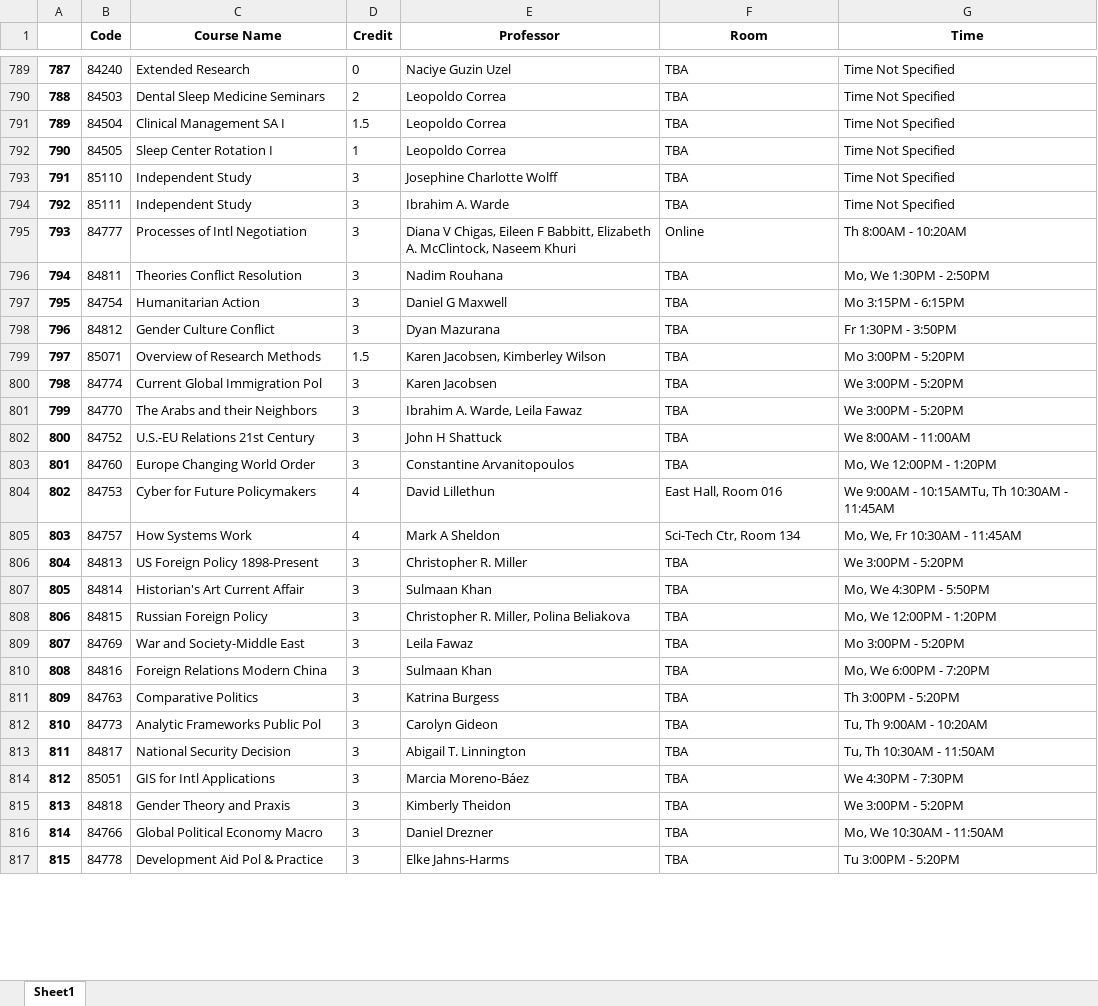
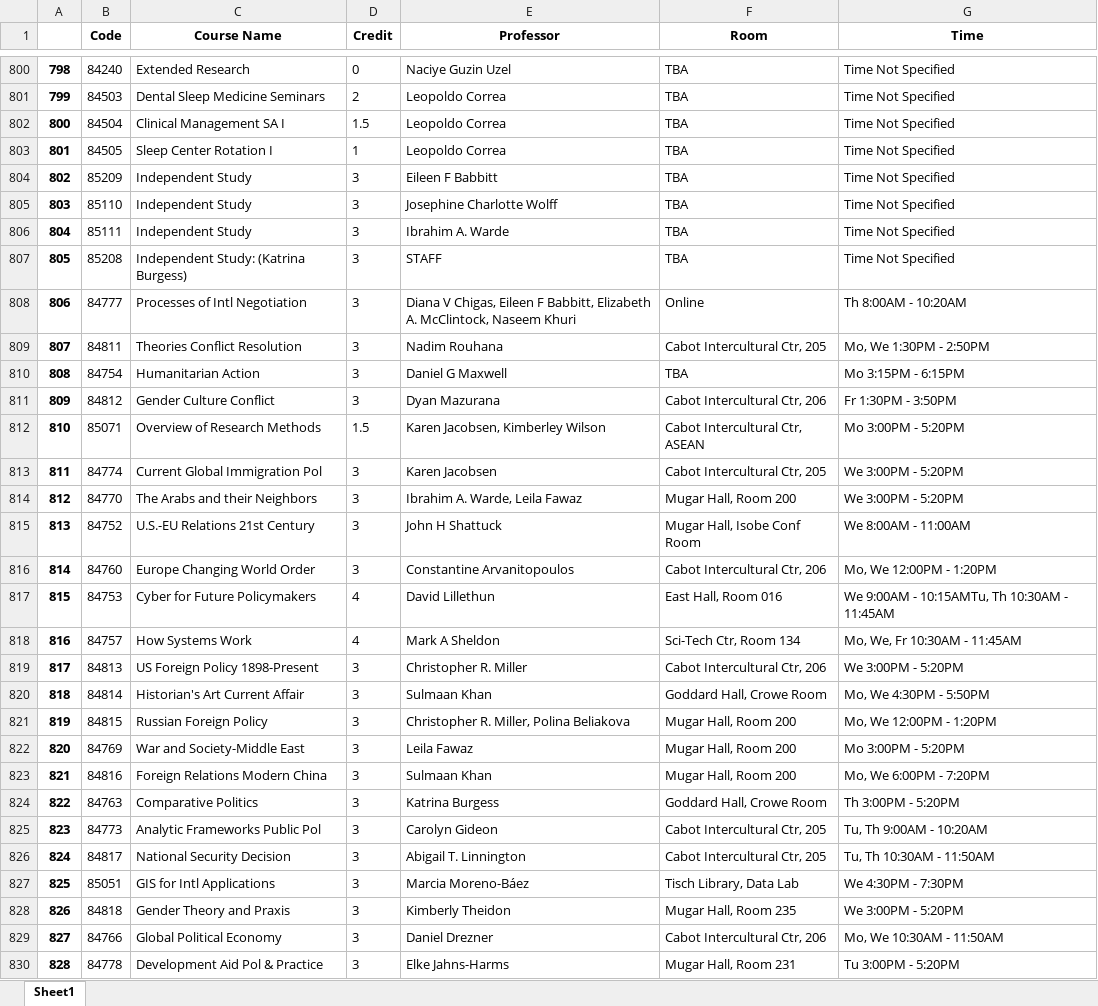
Before and after one commit to pyungjae9492/college_crawler, an Excel workbook: crawl_results/tufts(final).xlsx, sheet Sheet1, drawn as a sheet; only a part is shown, gaps mark what is left out; values as stored, in another font and other column widths than the file's, no borders; addresses are those after the commit; the diff covers the shown part only; the diff names each change by its address in the sheet, - before the commit and + after, or states it on an @@ line.

```diff
--- a/crawl_results/tufts(final).xlsx (sheet Sheet1)
+++ b/crawl_results/tufts(final).xlsx (sheet Sheet1)
@@ column A renumbered from row 103 down @@
+row 804: 802 | 85209 | Independent Study | 3 | Eileen F Babbitt | TBA | Time Not Specified
+row 807: 805 | 85208 | Independent Study: (Katrina Burgess) | 3 | STAFF | TBA | Time Not Specified
-F809 (Room): TBA
+F809 (Room): Cabot Intercultural Ctr, 205
-F811 (Room): TBA
+F811 (Room): Cabot Intercultural Ctr, 206
-F812 (Room): TBA
+F812 (Room): Cabot Intercultural Ctr, ASEAN
-F813 (Room): TBA
+F813 (Room): Cabot Intercultural Ctr, 205
-F814 (Room): TBA
+F814 (Room): Mugar Hall, Room 200
-F815 (Room): TBA
+F815 (Room): Mugar Hall, Isobe Conf Room
-F816 (Room): TBA
+F816 (Room): Cabot Intercultural Ctr, 206
-F819 (Room): TBA
+F819 (Room): Cabot Intercultural Ctr, 206
-F820 (Room): TBA
+F820 (Room): Goddard Hall, Crowe Room
-F821:F823 (Room): TBA
+F821:F823 (Room): Mugar Hall, Room 200
-F824 (Room): TBA
+F824 (Room): Goddard Hall, Crowe Room
-F825:F826 (Room): TBA
+F825:F826 (Room): Cabot Intercultural Ctr, 205
-F827 (Room): TBA
+F827 (Room): Tisch Library, Data Lab
-F828 (Room): TBA
+F828 (Room): Mugar Hall, Room 235
-C829 (Course Name): Global Political Economy Macro
+C829 (Course Name): Global Political Economy
-F829 (Room): TBA
+F829 (Room): Cabot Intercultural Ctr, 206
-F830 (Room): TBA
+F830 (Room): Mugar Hall, Room 231
```
Also changed, not shown: 65 added rows, 14 removed rows and 125 edited cells elsewhere in this sheet, 18 other files.
